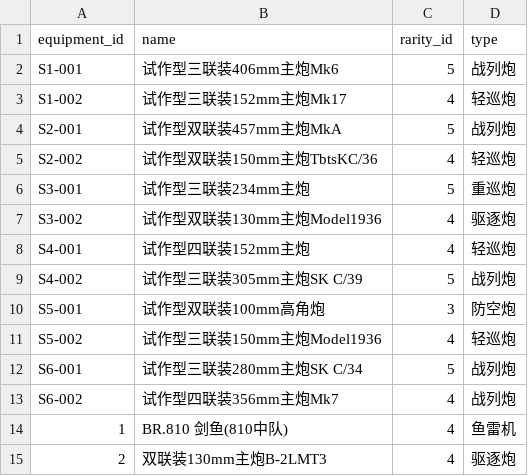
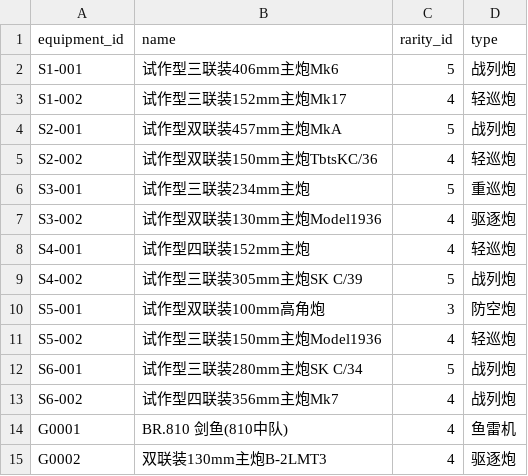
Before and after one commit to luohaoyan/AzurLaneResearchTracker, a CSV file: data/equipment_library.csv, drawn as a sheet.

```diff
--- a/data/equipment_library.csv
+++ b/data/equipment_library.csv
@@ -13,3 +13,3 @@ S6-001,试作型三联装280mm主炮SK C/34,5,战列炮
 S6-002,试作型四联装356mm主炮Mk7,4,战列炮
-1,BR.810 剑鱼(810中队),4,鱼雷机
-2,双联装130mm主炮B-2LMT3,4,驱逐炮
+G0001,BR.810 剑鱼(810中队),4,鱼雷机
+G0002,双联装130mm主炮B-2LMT3,4,驱逐炮
```
Also changed, not shown: 10 other files.
